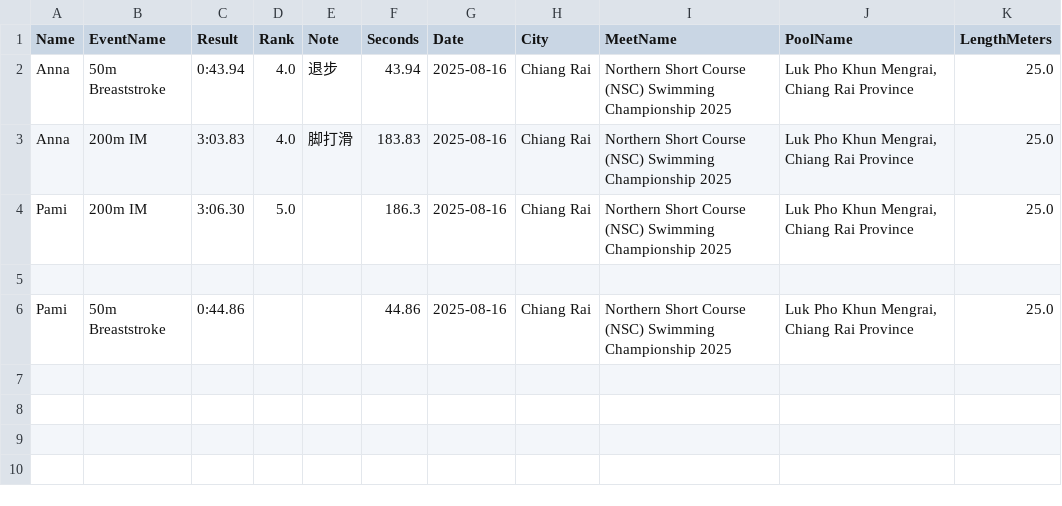
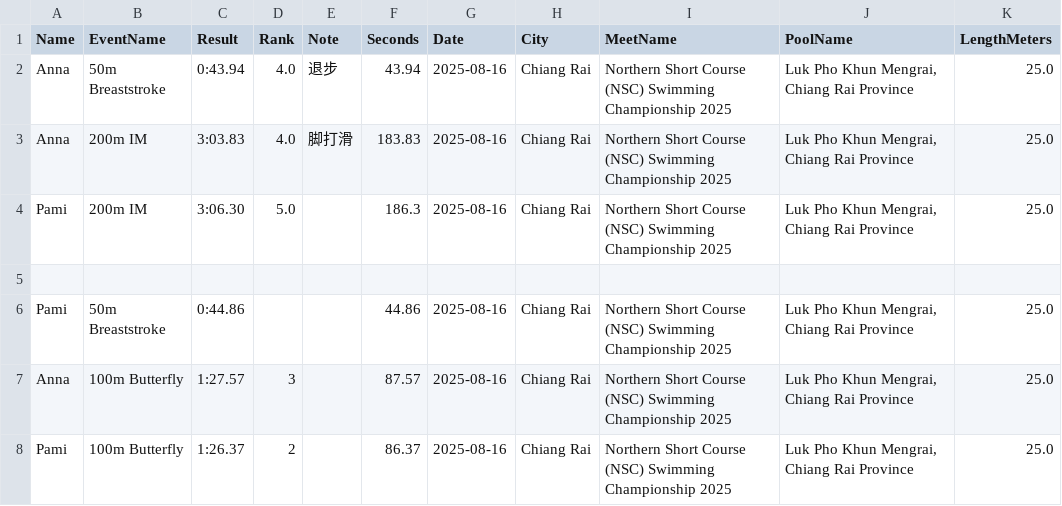
Before and after one commit to smallworldll/swim-results-viewer, a CSV file: meets/2025-08-16_Chiang Rai_Luk Pho Khun Mengrai, Chiang Rai Province/results.csv, drawn as a sheet.

Commit message:
Save results for 2025-08-16_Chiang Rai_Luk Pho Khun Mengrai, Chiang Rai Province

```diff
--- a/meets/2025-08-16_Chiang Rai_Luk Pho Khun Mengrai, Chiang Rai Province/results.csv
+++ b/meets/2025-08-16_Chiang Rai_Luk Pho Khun Mengrai, Chiang Rai Province/results.csv
@@ -6 +6,3 @@ Pami,200m IM,3:06.30,5.0,,186.3,2025-08-16,Chiang Rai,Northern Short Course (NSC
 Pami,50m Breaststroke,0:44.86,,,44.86,2025-08-16,Chiang Rai,Northern Short Course (NSC) Swimming Championship 2025,"Luk Pho Khun Mengrai, Chiang Rai Province",25.0
+Anna,100m Butterfly,1:27.57,3,,87.57,2025-08-16,Chiang Rai,Northern Short Course (NSC) Swimming Championship 2025,"Luk Pho Khun Mengrai, Chiang Rai Province",25.0
+Pami,100m Butterfly,1:26.37,2,,86.37,2025-08-16,Chiang Rai,Northern Short Course (NSC) Swimming Championship 2025,"Luk Pho Khun Mengrai, Chiang Rai Province",25.0
```
